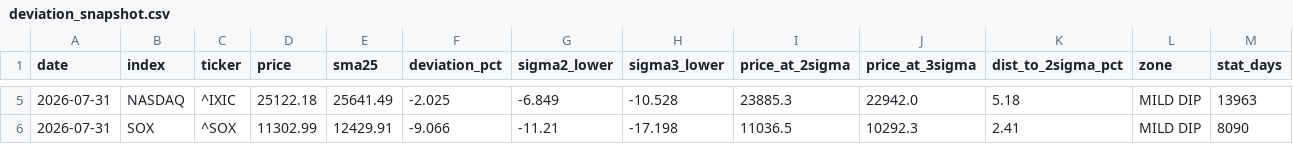
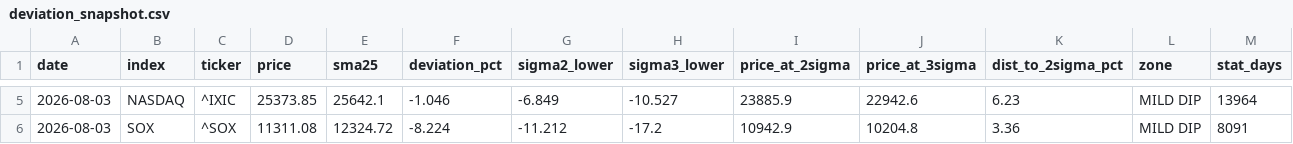
Before and after one commit to kanemotokaneya/nikkei225-screener, a CSV file: output/deviation_snapshot.csv, drawn as a sheet; only a part is shown, gaps mark what is left out; the diff covers the shown part only.

```diff
--- a/output/deviation_snapshot.csv
+++ b/output/deviation_snapshot.csv
@@ -5,2 +5,2 @@ date,index,ticker,price,sma25,deviation_pct,sigma2_lower,sigma3_lower,price_at_2
-2026-07-31,NASDAQ,^IXIC,25122.18,25641.49,-2.025,-6.849,-10.528,23885.3,22942.0,5.18,MILD DIP,13963
-2026-07-31,SOX,^SOX,11302.99,12429.91,-9.066,-11.21,-17.198,11036.5,10292.3,2.41,MILD DIP,8090
+2026-08-03,NASDAQ,^IXIC,25373.85,25642.1,-1.046,-6.849,-10.527,23885.9,22942.6,6.23,MILD DIP,13964
+2026-08-03,SOX,^SOX,11311.08,12324.72,-8.224,-11.212,-17.2,10942.9,10204.8,3.36,MILD DIP,8091
```
Also changed, not shown: 28 edited cells elsewhere in this file, 3 other files.
